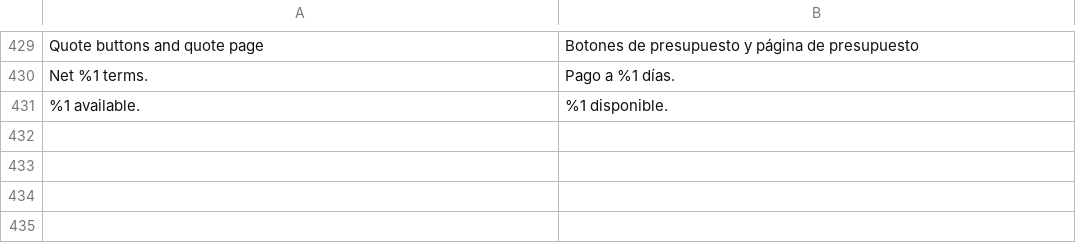
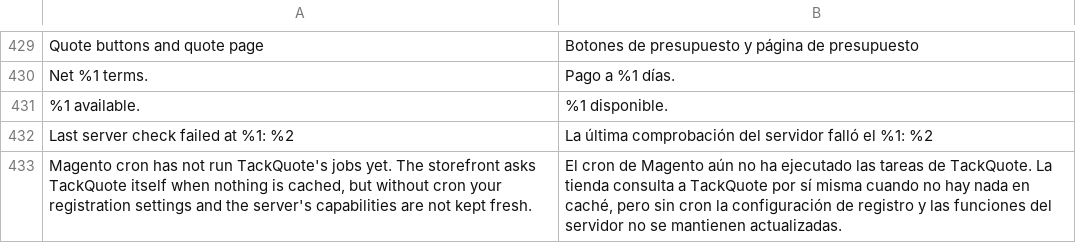
Before and after one commit to tackquote/magento-extension, a CSV file: i18n/es_ES.csv, drawn as a sheet; only a part is shown, gaps mark what is left out.

```diff
--- a/i18n/es_ES.csv
+++ b/i18n/es_ES.csv
@@ -433 +433,3 @@
 "%1 available.","%1 disponible."
+"Last server check failed at %1: %2","La última comprobación del servidor falló el %1: %2"
+"Magento cron has not run TackQuote's jobs yet. The storefront asks TackQuote itself when nothing is cached, but without cron your registration settings and the server's capabilities are not kept fresh.","El cron de Magento aún no ha ejecutado las tareas de TackQuote. La tienda consulta a TackQuote por sí misma cuando no hay nada en caché, pero sin cron la configuración de registro y las funciones del servidor no se mantienen actualizadas."
```
Also changed, not shown: i18n/de_DE.csv, i18n/fr_FR.csv, 19 other files.
